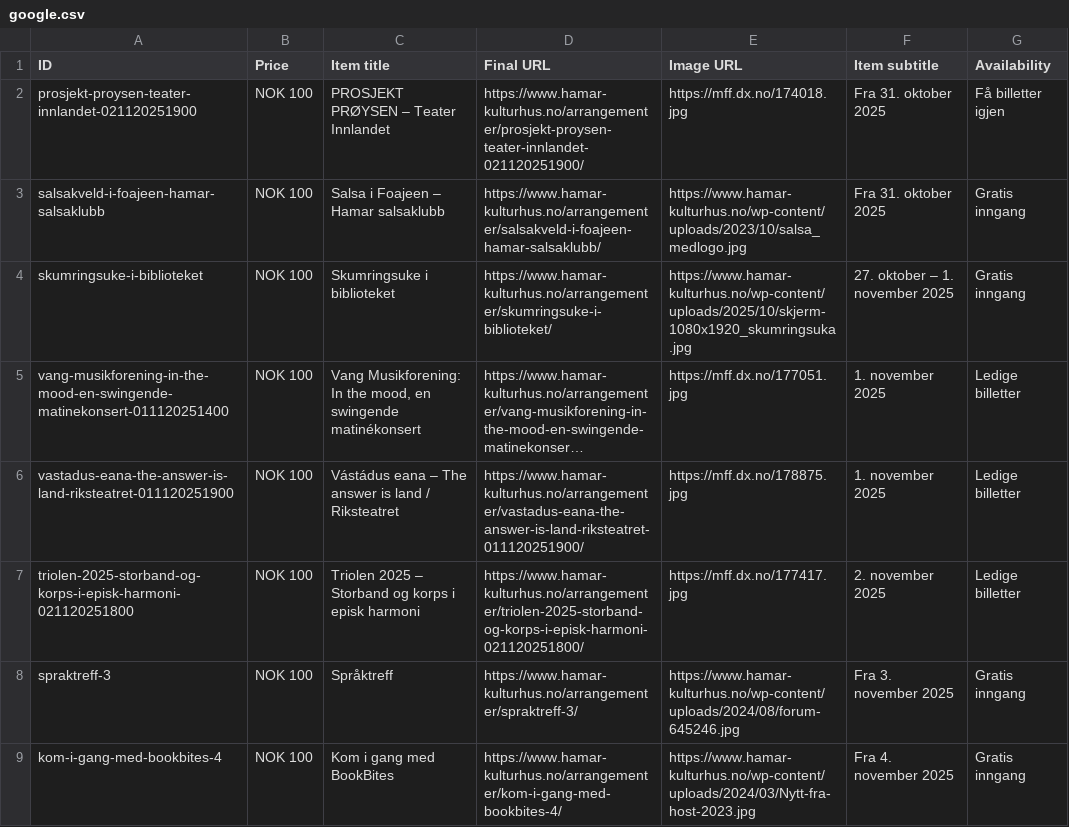
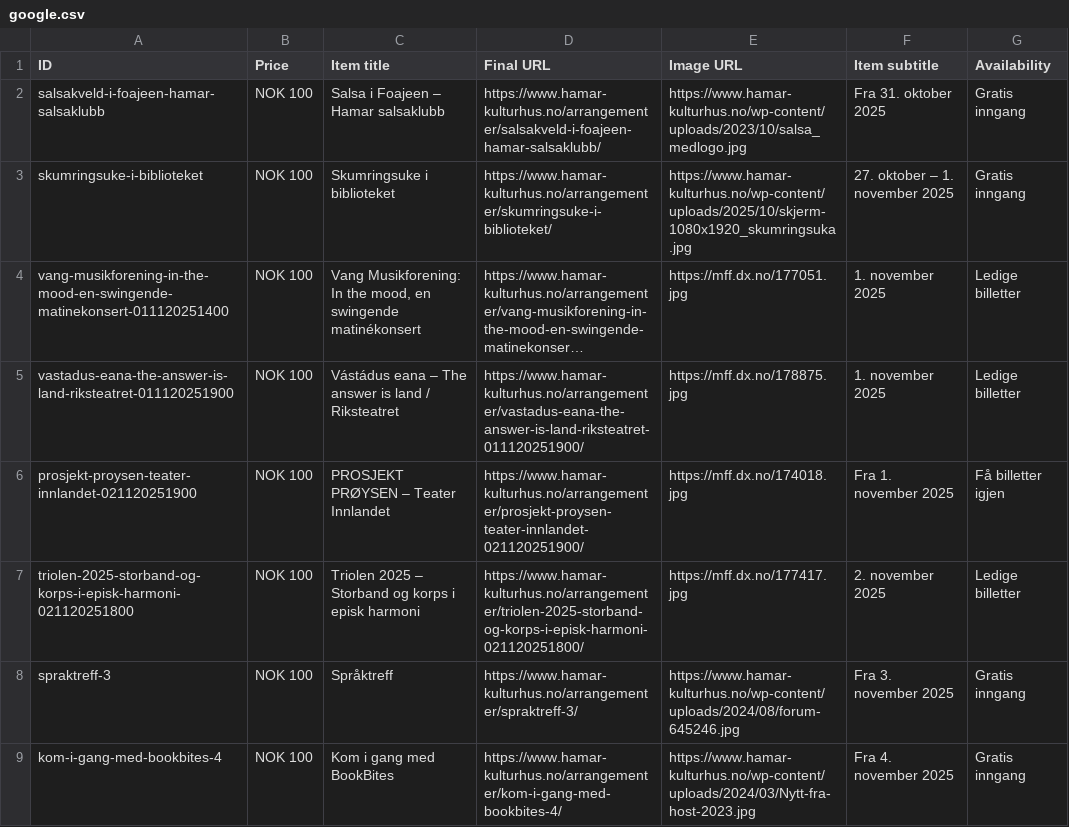
Before and after one commit to opmthomassen/hamar, a CSV file: google.csv, drawn as a sheet; only a part is shown; long unchanged cells end in …; removed rows and columns are numbered as before the commit, all else as after; the diff names each change by its address in the sheet, - before the commit and + after, or states it on an @@ line.

```diff
--- a/google.csv
+++ b/google.csv
-row 2: prosjekt-proysen-teater-innlandet-021120251900 | NOK 100 | PROSJEKT PRØYSEN – Teater Innlandet | https://www.hamar-kulturhus.no/arrangementer/prosjekt-proysen-teater-innlandet-021120251900/ | https://mff.dx.no/174018.jpg | Fra 31. oktober 2025 | Få billetter igjen
+row 6: prosjekt-proysen-teater-innlandet-021120251900 | NOK 100 | PROSJEKT PRØYSEN – Teater Innlandet | https://www.hamar-kulturhus.no/arrangementer/prosjekt-proysen-teater-innlandet-021120251900/ | https://mff.dx.no/174018.jpg | Fra 1. november 2025 | Få billetter igjen
```
Also changed, not shown: meta.csv.
